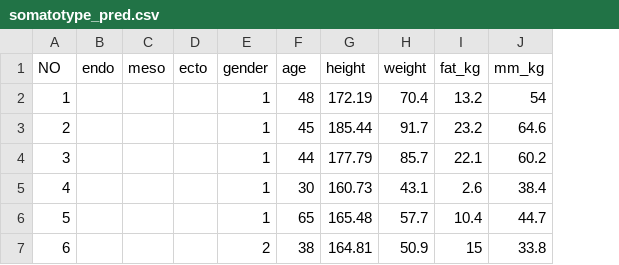
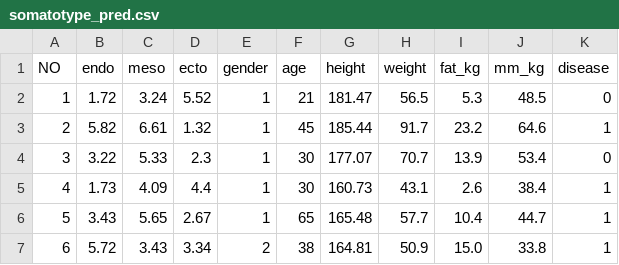
Before and after one commit to jwyoonknsu/somatotype, a CSV file: somatotype_pred.csv, drawn as a sheet; only a part is shown; the diff covers the shown part only; the diff names each change by its address in the sheet, - before the commit and + after, or states it on an @@ line.

Commit message:
Add files via upload

```diff
--- a/somatotype_pred.csv
+++ b/somatotype_pred.csv
+column K (disease), rows 2-7: 0 | 1 | 0 | 1 | 1 | 1
-B2 (endo): (empty)
+B2 (endo): 1.72
-C2 (meso): (empty)
+C2 (meso): 3.24
-D2 (ecto): (empty)
+D2 (ecto): 5.52
-F2 (age): 48
+F2 (age): 21
-G2 (height): 172.19
+G2 (height): 181.47
-H2 (weight): 70.4
+H2 (weight): 56.5
-I2 (fat_kg): 13.2
+I2 (fat_kg): 5.3
-J2 (mm_kg): 54
+J2 (mm_kg): 48.5
-B3 (endo): (empty)
+B3 (endo): 5.82
-C3 (meso): (empty)
+C3 (meso): 6.61
-D3 (ecto): (empty)
+D3 (ecto): 1.32
-B4 (endo): (empty)
+B4 (endo): 3.22
-C4 (meso): (empty)
+C4 (meso): 5.33
-D4 (ecto): (empty)
+D4 (ecto): 2.3
-F4 (age): 44
+F4 (age): 30
-G4 (height): 177.79
+G4 (height): 177.07
-H4 (weight): 85.7
+H4 (weight): 70.7
-I4 (fat_kg): 22.1
+I4 (fat_kg): 13.9
-J4 (mm_kg): 60.2
+J4 (mm_kg): 53.4
-B5 (endo): (empty)
+B5 (endo): 1.73
-C5 (meso): (empty)
+C5 (meso): 4.09
-D5 (ecto): (empty)
+D5 (ecto): 4.4
-B6 (endo): (empty)
+B6 (endo): 3.43
-C6 (meso): (empty)
+C6 (meso): 5.65
-D6 (ecto): (empty)
+D6 (ecto): 2.67
-B7 (endo): (empty)
+B7 (endo): 5.72
-C7 (meso): (empty)
+C7 (meso): 3.43
-D7 (ecto): (empty)
+D7 (ecto): 3.34
-I7 (fat_kg): 15
+I7 (fat_kg): 15.0
```
Also changed, not shown: 23 edited cells elsewhere in this file.
